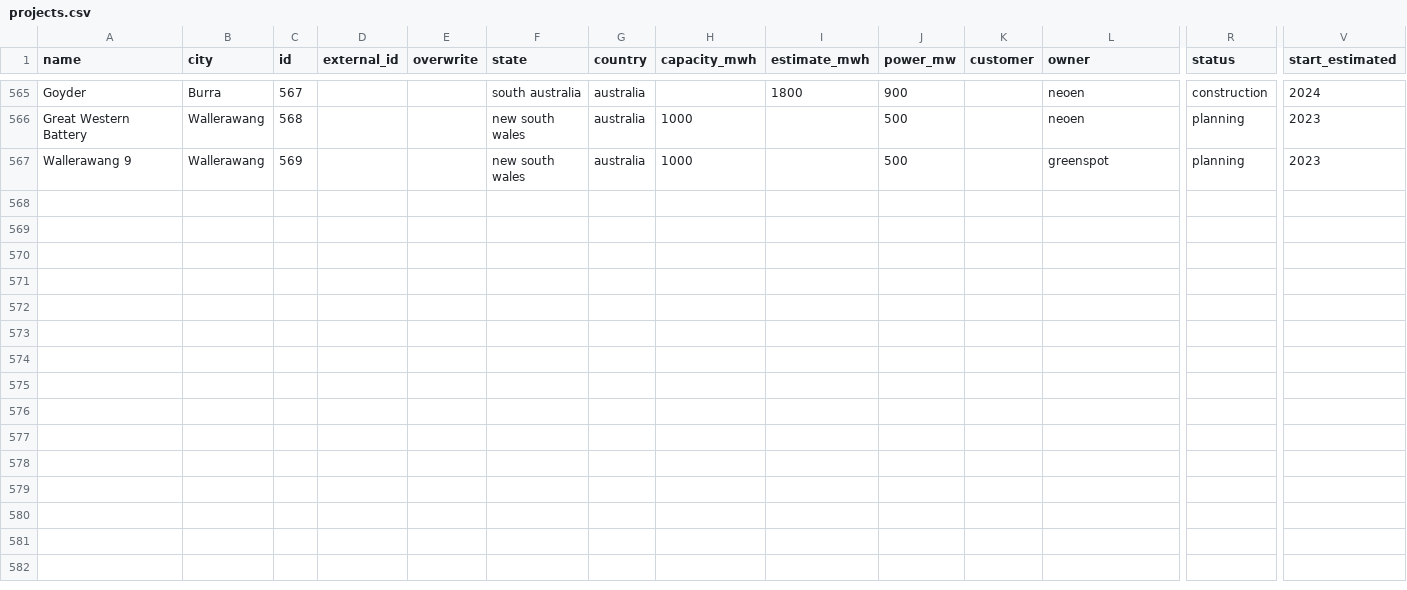
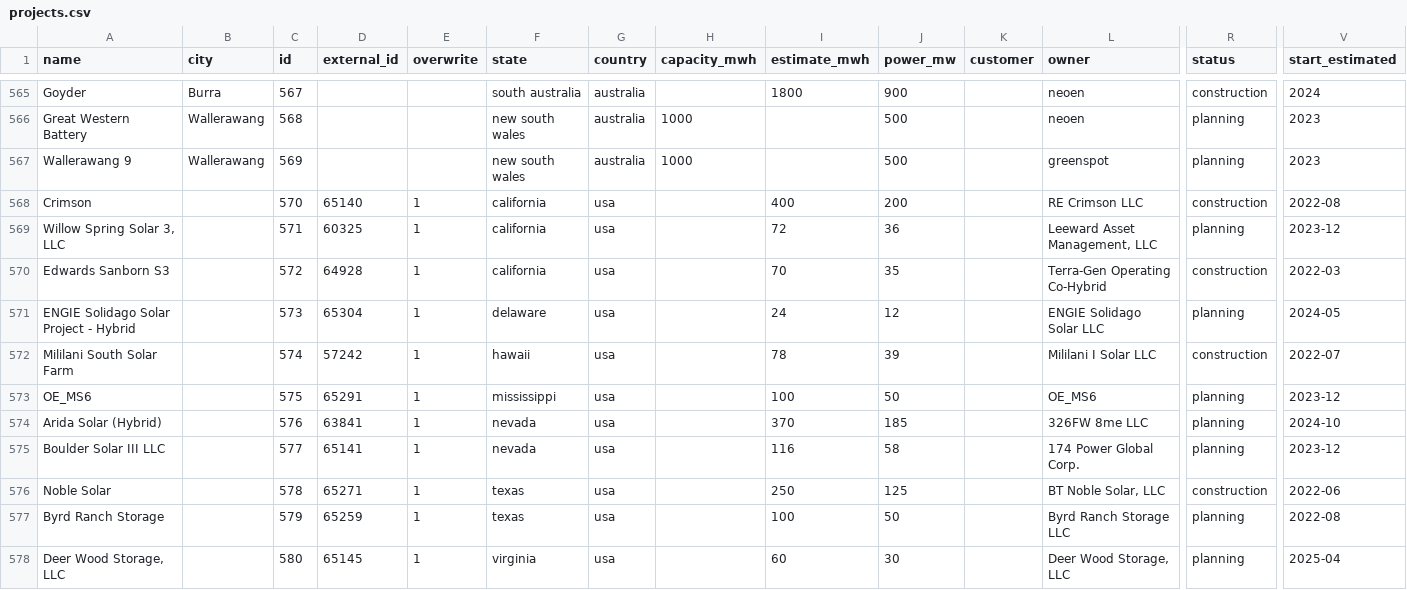
Before and after one commit to lorenz-g/tesla-megapack-tracker, a CSV file: projects.csv, drawn as a sheet; only a part is shown, gaps mark what is left out; rows hold the shown columns only; the diff names each change by its address in the sheet, - before the commit and + after, or states it on an @@ line.

```diff
--- a/projects.csv
+++ b/projects.csv
+row 568: Crimson |  | 570 | 65140 | 1 | california | usa |  | 400 | 200 |  | RE Crimson LLC | construction | 2022-08
+row 569: Willow Spring Solar 3, LLC |  | 571 | 60325 | 1 | california | usa |  | 72 | 36 |  | Leeward Asset Management, LLC | planning | 2023-12
+row 570: Edwards Sanborn S3 |  | 572 | 64928 | 1 | california | usa |  | 70 | 35 |  | Terra-Gen Operating Co-Hybrid | construction | 2022-03
+row 571: ENGIE Solidago Solar Project - Hybrid |  | 573 | 65304 | 1 | delaware | usa |  | 24 | 12 |  | ENGIE Solidago Solar LLC | planning | 2024-05
+row 572: Mililani South Solar Farm |  | 574 | 57242 | 1 | hawaii | usa |  | 78 | 39 |  | Mililani I Solar LLC | construction | 2022-07
+row 573: OE_MS6 |  | 575 | 65291 | 1 | mississippi | usa |  | 100 | 50 |  | OE_MS6 | planning | 2023-12
+row 574: Arida Solar (Hybrid) |  | 576 | 63841 | 1 | nevada | usa |  | 370 | 185 |  | 326FW 8me LLC | planning | 2024-10
+row 575: Boulder Solar III LLC |  | 577 | 65141 | 1 | nevada | usa |  | 116 | 58 |  | 174 Power Global Corp. | planning | 2023-12
+row 576: Noble Solar |  | 578 | 65271 | 1 | texas | usa |  | 250 | 125 |  | BT Noble Solar, LLC | construction | 2022-06
+row 577: Byrd Ranch Storage |  | 579 | 65259 | 1 | texas | usa |  | 100 | 50 |  | Byrd Ranch Storage LLC | planning | 2022-08
+row 578: Deer Wood Storage, LLC |  | 580 | 65145 | 1 | virginia | usa |  | 60 | 30 |  | Deer Wood Storage, LLC | planning | 2025-04
```
Also changed, not shown: 9 other files.
